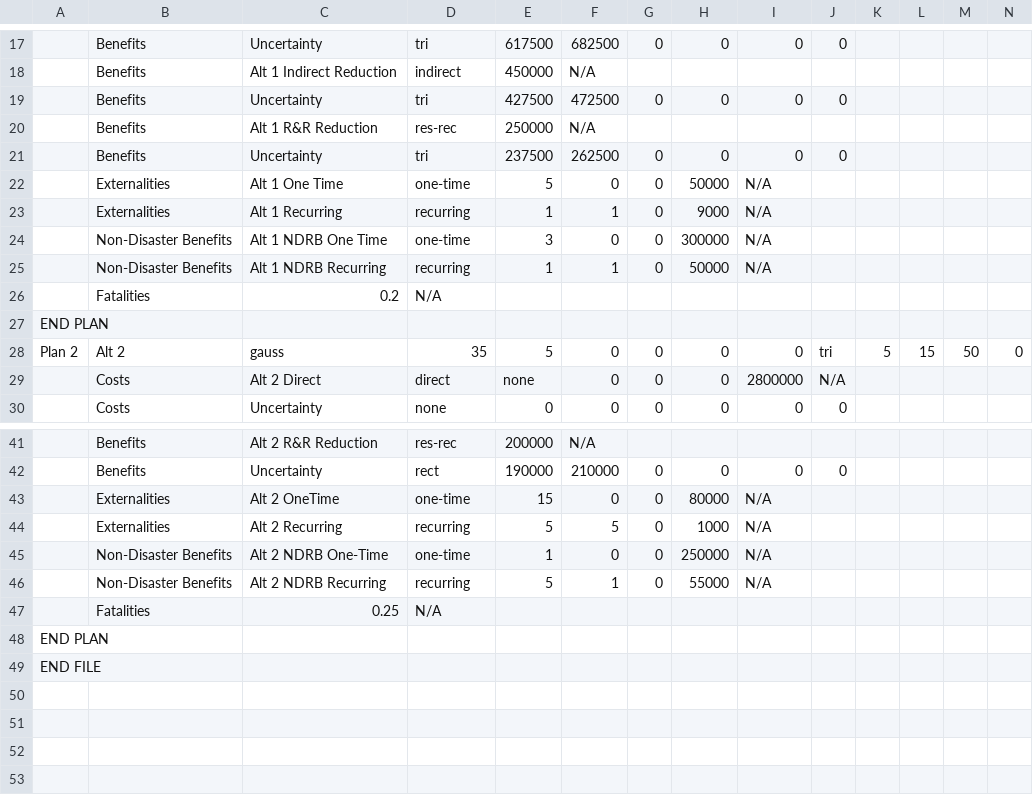
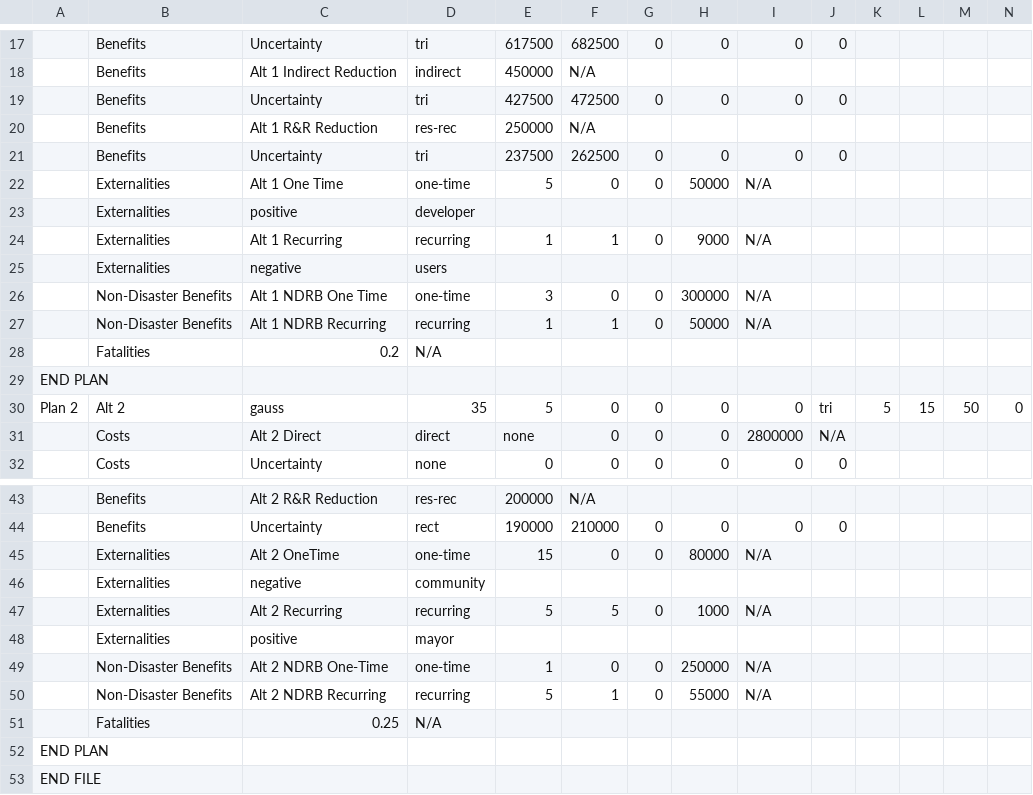
Before and after one commit to usnistgov/Economic-Resilience-Guide, a CSV file: Input Files/EconGuide Test New.csv, drawn as a sheet; only a part is shown, gaps mark what is left out; rows hold the shown columns only; the diff names each change by its address in the sheet, - before the commit and + after, or states it on an @@ line.

Commit message:
Externalities page positive and negative with save and calculations

```diff
--- a/Input Files/EconGuide Test New.csv
+++ b/Input Files/EconGuide Test New.csv
+row 23:  | Externalities | positive | developer
+row 25:  | Externalities | negative | users
+row 46:  | Externalities | negative | community
+row 48:  | Externalities | positive | mayor
```
Also changed, not shown: 12 other files.
